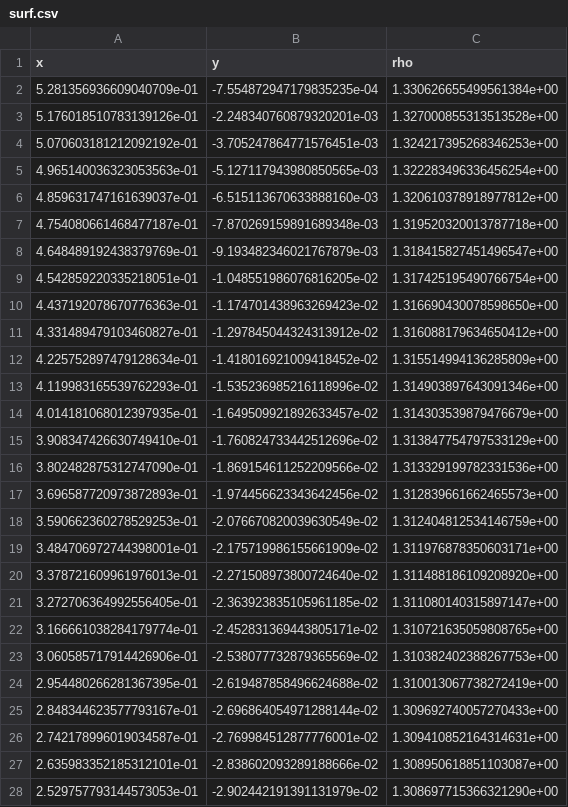
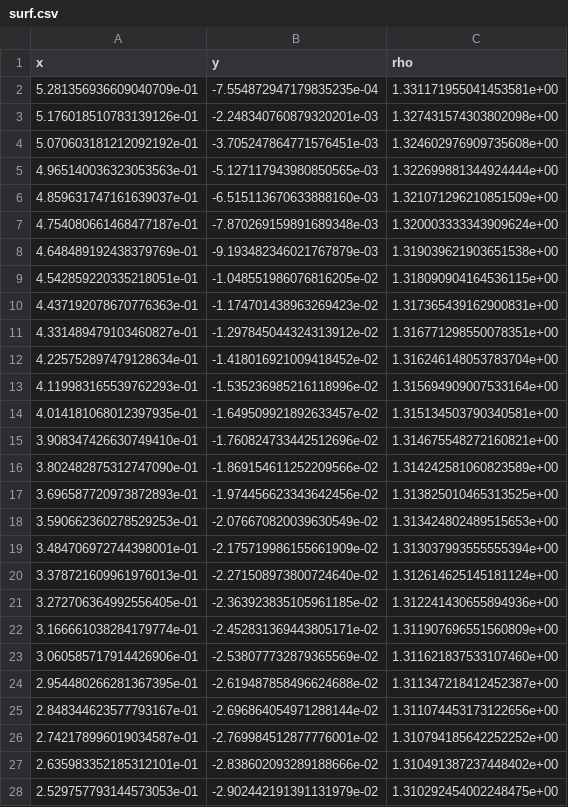
Before and after one commit to saraesk116/equations_euler_isothermes, a CSV file: surf.csv, drawn as a sheet; only a part is shown; the diff covers the shown part only.

```diff
--- a/surf.csv
+++ b/surf.csv
@@ -1,28 +1,28 @@
 x,y,rho
-5.281356936609040709e-01,-7.554872947179835235e-04,1.330626655499561384e+00
-5.176018510783139126e-01,-2.248340760879320201e-03,1.327000855313513528e+00
-5.070603181212092192e-01,-3.705247864771576451e-03,1.324217395268346253e+00
-4.965140036323053563e-01,-5.127117943980850565e-03,1.322283496336456254e+00
-4.859631747161639037e-01,-6.515113670633888160e-03,1.320610378918977812e+00
-4.754080661468477187e-01,-7.870269159891689348e-03,1.319520320013787718e+00
-4.648489192438379769e-01,-9.193482346021767879e-03,1.318415827451496547e+00
-4.542859220335218051e-01,-1.048551986076816205e-02,1.317425195490766754e+00
-4.437192078670776363e-01,-1.174701438963269423e-02,1.316690430078598650e+00
-4.331489479103460827e-01,-1.297845044324313912e-02,1.316088179634650412e+00
-4.225752897479128634e-01,-1.418016921009418452e-02,1.315514994136285809e+00
-4.119983165539762293e-01,-1.535236985216118996e-02,1.314903897643091346e+00
-4.014181068012397935e-01,-1.649509921892633457e-02,1.314303539879476679e+00
-3.908347426630749410e-01,-1.760824733442512696e-02,1.313847754797533129e+00
-3.802482875312747090e-01,-1.869154611252209566e-02,1.313329199782331536e+00
-3.696587720973872893e-01,-1.974456623343642456e-02,1.312839661662465573e+00
-3.590662360278529253e-01,-2.076670820039630549e-02,1.312404812534146759e+00
-3.484706972744398001e-01,-2.175719986155661909e-02,1.311976878350603171e+00
-3.378721609961976013e-01,-2.271508973800724640e-02,1.311488186109208920e+00
-3.272706364992556405e-01,-2.363923835105961185e-02,1.311080140315897147e+00
-3.166661038284179774e-01,-2.452831369443805171e-02,1.310721635059808765e+00
-3.060585717914426906e-01,-2.538077732879365569e-02,1.310382402388267753e+00
-2.954480266281367395e-01,-2.619487858496624688e-02,1.310013067738272419e+00
-2.848344623577793167e-01,-2.696864054971288144e-02,1.309692740057270433e+00
-2.742178996019034587e-01,-2.769984512877776001e-02,1.309410852164314631e+00
-2.635983352185312101e-01,-2.838602093289188666e-02,1.308950618851103087e+00
-2.529757793144573053e-01,-2.902442191391131979e-02,1.308697715366321290e+00
+5.281356936609040709e-01,-7.554872947179835235e-04,1.331171955041453581e+00
+5.176018510783139126e-01,-2.248340760879320201e-03,1.327431574303802098e+00
+5.070603181212092192e-01,-3.705247864771576451e-03,1.324602976909735608e+00
+4.965140036323053563e-01,-5.127117943980850565e-03,1.322699881344924444e+00
+4.859631747161639037e-01,-6.515113670633888160e-03,1.321071296210851509e+00
+4.754080661468477187e-01,-7.870269159891689348e-03,1.320003333343909624e+00
+4.648489192438379769e-01,-9.193482346021767879e-03,1.319039621903651538e+00
+4.542859220335218051e-01,-1.048551986076816205e-02,1.318090904164536115e+00
+4.437192078670776363e-01,-1.174701438963269423e-02,1.317365439162900831e+00
+4.331489479103460827e-01,-1.297845044324313912e-02,1.316771298550078351e+00
+4.225752897479128634e-01,-1.418016921009418452e-02,1.316246148053783704e+00
+4.119983165539762293e-01,-1.535236985216118996e-02,1.315694909007533164e+00
+4.014181068012397935e-01,-1.649509921892633457e-02,1.315134503790340581e+00
+3.908347426630749410e-01,-1.760824733442512696e-02,1.314675548272160821e+00
+3.802482875312747090e-01,-1.869154611252209566e-02,1.314242581060823589e+00
+3.696587720973872893e-01,-1.974456623343642456e-02,1.313825010465313525e+00
+3.590662360278529253e-01,-2.076670820039630549e-02,1.313424802489515653e+00
+3.484706972744398001e-01,-2.175719986155661909e-02,1.313037993555555394e+00
+3.378721609961976013e-01,-2.271508973800724640e-02,1.312614625145181124e+00
+3.272706364992556405e-01,-2.363923835105961185e-02,1.312241430655894936e+00
+3.166661038284179774e-01,-2.452831369443805171e-02,1.311907696551560809e+00
+3.060585717914426906e-01,-2.538077732879365569e-02,1.311621837533107460e+00
+2.954480266281367395e-01,-2.619487858496624688e-02,1.311347218412452387e+00
+2.848344623577793167e-01,-2.696864054971288144e-02,1.311074453173122656e+00
+2.742178996019034587e-01,-2.769984512877776001e-02,1.310794185642252252e+00
+2.635983352185312101e-01,-2.838602093289188666e-02,1.310491387237448402e+00
+2.529757793144573053e-01,-2.902442191391131979e-02,1.310292454002248475e+00
```
Also changed, not shown: 88 edited cells elsewhere in this file, 2 other files.
